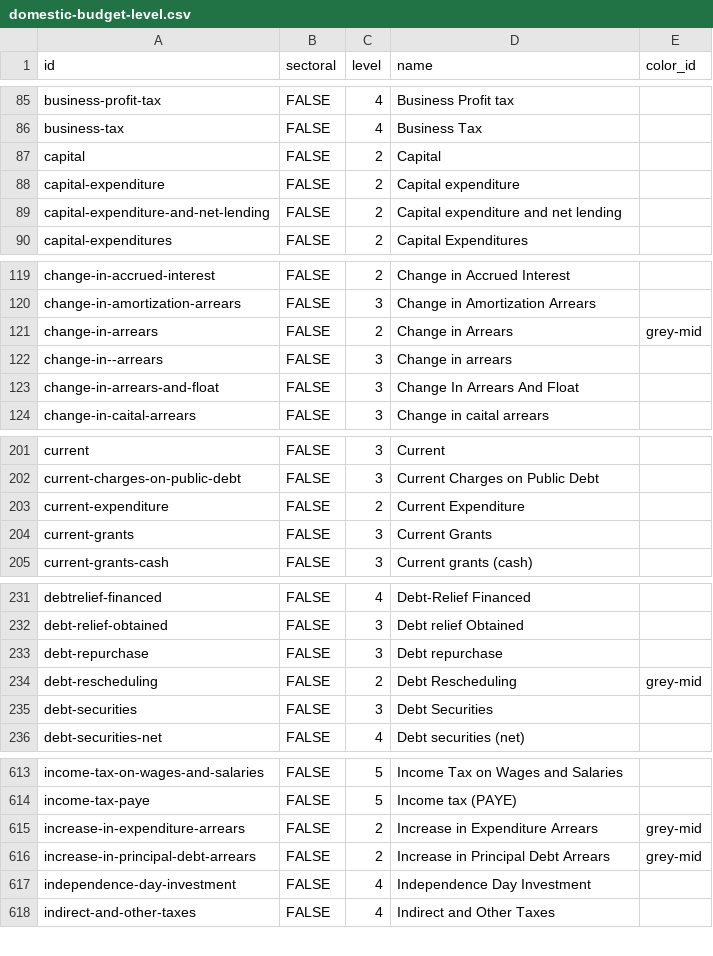
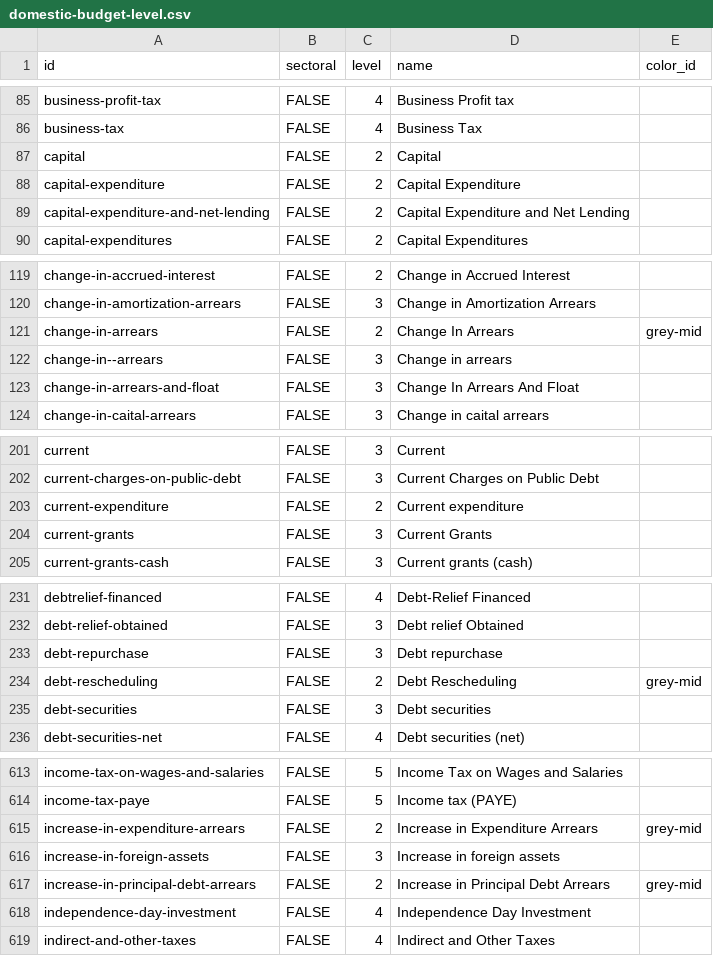
Before and after one commit to devinit/domestic_finance_2018, a CSV file: output/domestic-budget-level.csv, drawn as a sheet; only a part is shown, gaps mark what is left out; the diff covers the shown part only.

```diff
--- a/output/domestic-budget-level.csv
+++ b/output/domestic-budget-level.csv
@@ -87,4 +87,4 @@
 "capital","FALSE",2,"Capital",
-"capital-expenditure","FALSE",2,"Capital expenditure",
-"capital-expenditure-and-net-lending","FALSE",2,"Capital expenditure and net lending",
+"capital-expenditure","FALSE",2,"Capital Expenditure",
+"capital-expenditure-and-net-lending","FALSE",2,"Capital Expenditure and Net Lending",
 "capital-expenditures","FALSE",2,"Capital Expenditures",
@@ -120,3 +120,3 @@
 "change-in-amortization-arrears","FALSE",3,"Change in Amortization Arrears",
-"change-in-arrears","FALSE",2,"Change in Arrears","grey-mid"
+"change-in-arrears","FALSE",2,"Change In Arrears","grey-mid"
 "change-in--arrears","FALSE",3,"Change in  arrears",
@@ -202,3 +202,3 @@
 "current-charges-on-public-debt","FALSE",3,"Current Charges on Public Debt",
-"current-expenditure","FALSE",2,"Current Expenditure",
+"current-expenditure","FALSE",2,"Current expenditure",
 "current-grants","FALSE",3,"Current Grants",
@@ -234,3 +234,3 @@
 "debt-rescheduling","FALSE",2,"Debt Rescheduling","grey-mid"
-"debt-securities","FALSE",3,"Debt Securities",
+"debt-securities","FALSE",3,"Debt securities",
 "debt-securities-net","FALSE",4,"Debt securities (net)",
@@ -615,2 +615,3 @@
 "increase-in-expenditure-arrears","FALSE",2,"Increase in Expenditure Arrears","grey-mid"
+"increase-in-foreign-assets","FALSE",3,"Increase in foreign assets",
 "increase-in-principal-debt-arrears","FALSE",2,"Increase in Principal Debt Arrears","grey-mid"
```
Also changed, not shown: 12 edited cells elsewhere in this file, output/inequalities.csv, 1 other file.
